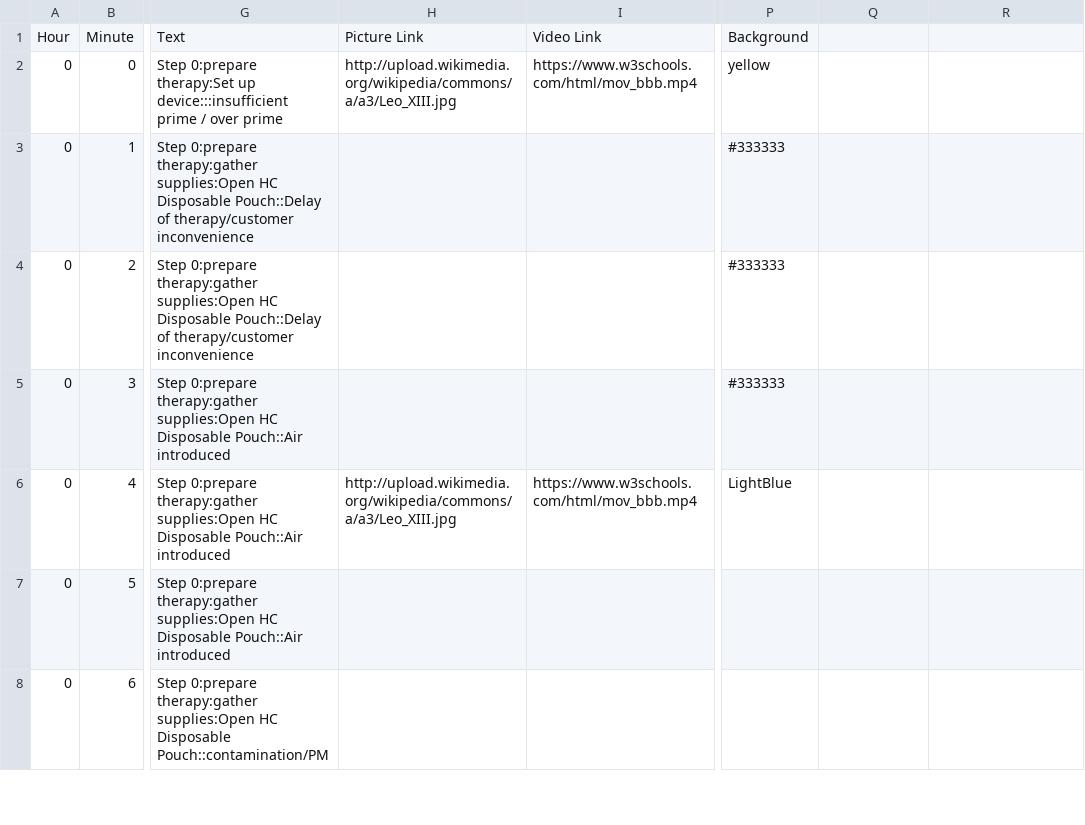
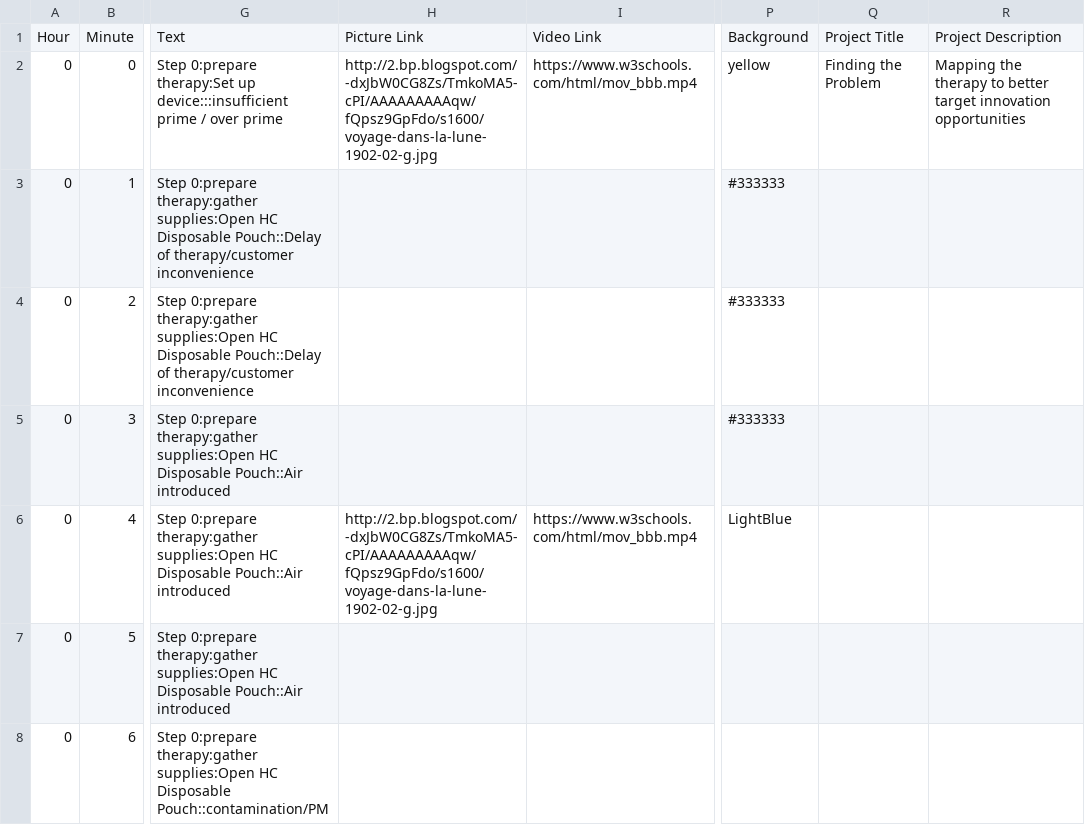
Before and after one commit to connelb/ng-timelinejs, a CSV file: src/assets/data/sample4.csv, drawn as a sheet; only a part is shown, gaps mark what is left out; the diff names each change by its address in the sheet, - before the commit and + after, or states it on an @@ line.

```diff
--- a/src/assets/data/sample4.csv
+++ b/src/assets/data/sample4.csv
-Q1: (empty)
+Q1: Project Title
-R1: (empty)
+R1: Project Description
-H2: http://upload.wikimedia.org/wikipedia/commons/a/a3/Leo_XIII.jpg
+H2: http://2.bp.blogspot.com/-dxJbW0CG8Zs/TmkoMA5-cPI/AAAAAAAAAqw/fQpsz9GpFdo/s1600/voyage-dans-la-lune-1902-02-g.jpg
-Q2: (empty)
+Q2: Finding the Problem
-R2: (empty)
+R2: Mapping the therapy to better target innovation opportunities
-H6: http://upload.wikimedia.org/wikipedia/commons/a/a3/Leo_XIII.jpg
+H6: http://2.bp.blogspot.com/-dxJbW0CG8Zs/TmkoMA5-cPI/AAAAAAAAAqw/fQpsz9GpFdo/s1600/voyage-dans-la-lune-1902-02-g.jpg
```
Also changed, not shown: src/assets/data/sample1.csv, 5 other files.
